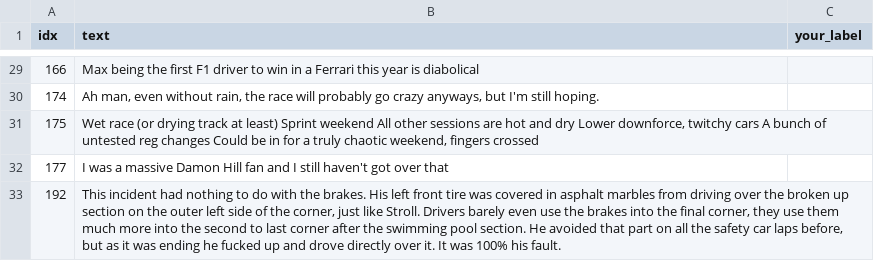
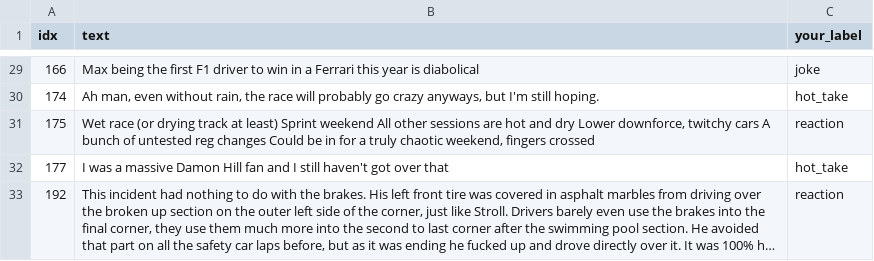
Before and after one commit to Pranavk098/ai201-project3-takemeter, a CSV file: data/iaa_blind.csv, drawn as a sheet; only a part is shown, gaps mark what is left out; long unchanged cells end in …; the diff covers the shown part only; the diff names each change by its address in the sheet, - before the commit and + after, or states it on an @@ line.

```diff
--- a/data/iaa_blind.csv
+++ b/data/iaa_blind.csv
-C29 (your_label): (empty)
+C29 (your_label): joke
-C30 (your_label): (empty)
+C30 (your_label): hot_take
-C31 (your_label): (empty)
+C31 (your_label): reaction
-C32 (your_label): (empty)
+C32 (your_label): hot_take
-C33 (your_label): (empty)
+C33 (your_label): reaction
```
Also changed, not shown: 27 edited cells elsewhere in this file, 2 other files.
